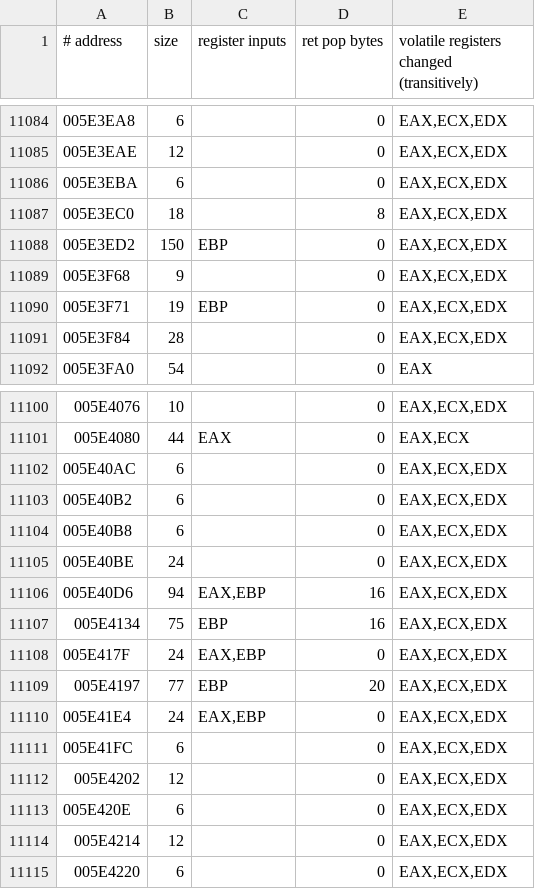
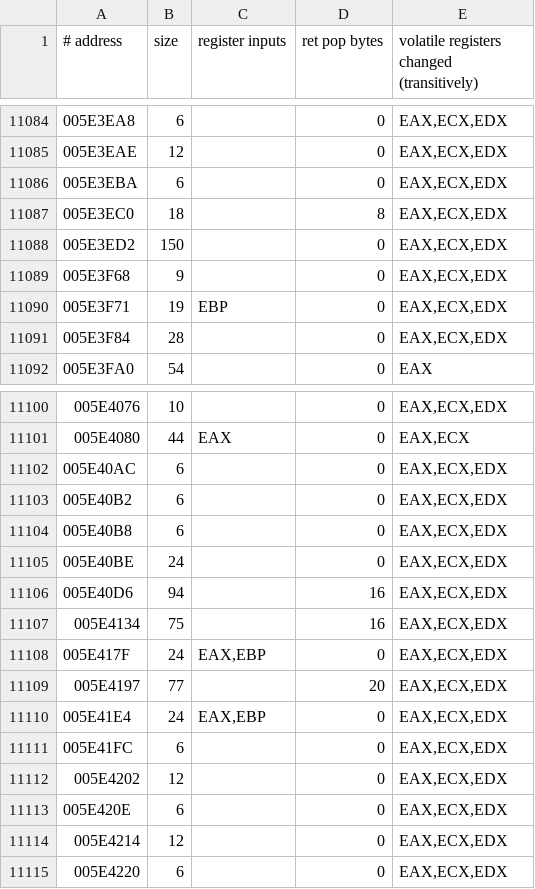
Before and after one commit to Leftaseer/AttT-Fix, a TSV file: decomp/symbols/attt_functions.tsv, drawn as a sheet; only a part is shown, gaps mark what is left out.

```diff
--- a/decomp/symbols/attt_functions.tsv
+++ b/decomp/symbols/attt_functions.tsv
@@ -11087,3 +11087,3 @@
 005E3EC0	18		8	EAX,ECX,EDX
-005E3ED2	150	EBP	0	EAX,ECX,EDX
+005E3ED2	150		0	EAX,ECX,EDX
 005E3F68	9		0	EAX,ECX,EDX
@@ -11105,6 +11105,6 @@
 005E40BE	24		0	EAX,ECX,EDX
-005E40D6	94	EAX,EBP	16	EAX,ECX,EDX
-005E4134	75	EBP	16	EAX,ECX,EDX
+005E40D6	94		16	EAX,ECX,EDX
+005E4134	75		16	EAX,ECX,EDX
 005E417F	24	EAX,EBP	0	EAX,ECX,EDX
-005E4197	77	EBP	20	EAX,ECX,EDX
+005E4197	77		20	EAX,ECX,EDX
 005E41E4	24	EAX,EBP	0	EAX,ECX,EDX
```
Also changed, not shown: decomp/symbols/attt_stackparams.tsv, 2 other files.
